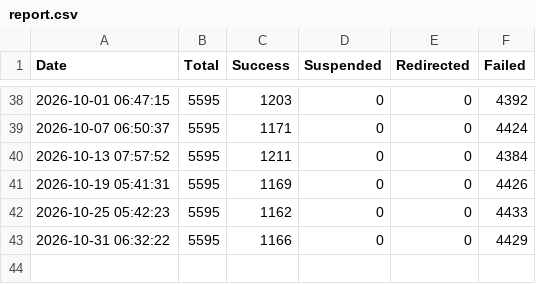
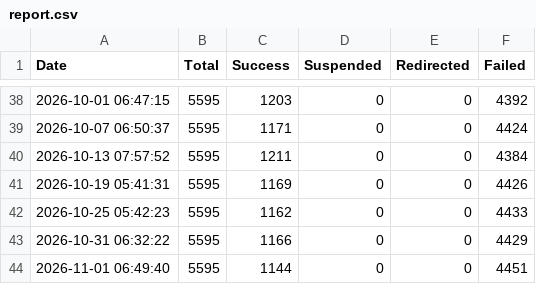
Before and after one commit to 3nochele/sitevisit, a CSV file: report.csv, drawn as a sheet; only a part is shown, gaps mark what is left out.

```diff
--- a/report.csv
+++ b/report.csv
@@ -43 +43,2 @@ Date,Total,Success,Suspended,Redirected,Failed
 2026-10-31 06:32:22,5595,1166,0,0,4429
+2026-11-01 06:49:40,5595,1144,0,0,4451
```
Also changed, not shown: detailed_status.csv.
